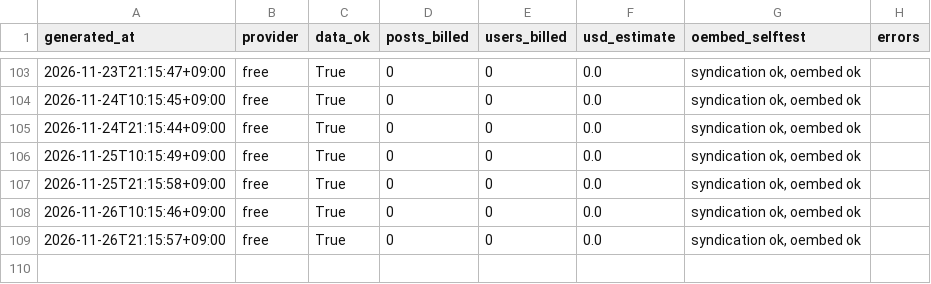
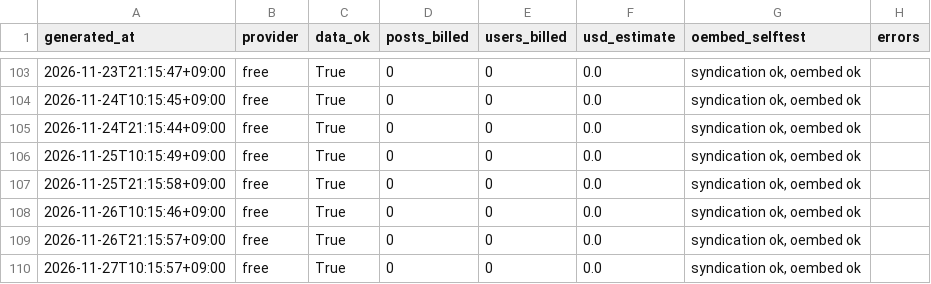
Before and after one commit to jaysallr-ux/Semis-radar, a CSV file: guru_x/data/runs.csv, drawn as a sheet; only a part is shown, gaps mark what is left out; the diff names each change by its address in the sheet, - before the commit and + after, or states it on an @@ line.

Commit message:
guru-x feed 2026-11-27 10:17

```diff
--- a/guru_x/data/runs.csv
+++ b/guru_x/data/runs.csv
+row 110: 2026-11-27T10:15:57+09:00 | free | True | 0 | 0 | 0.0 | syndication ok, oembed ok
```
Also changed, not shown: 3 other files.
